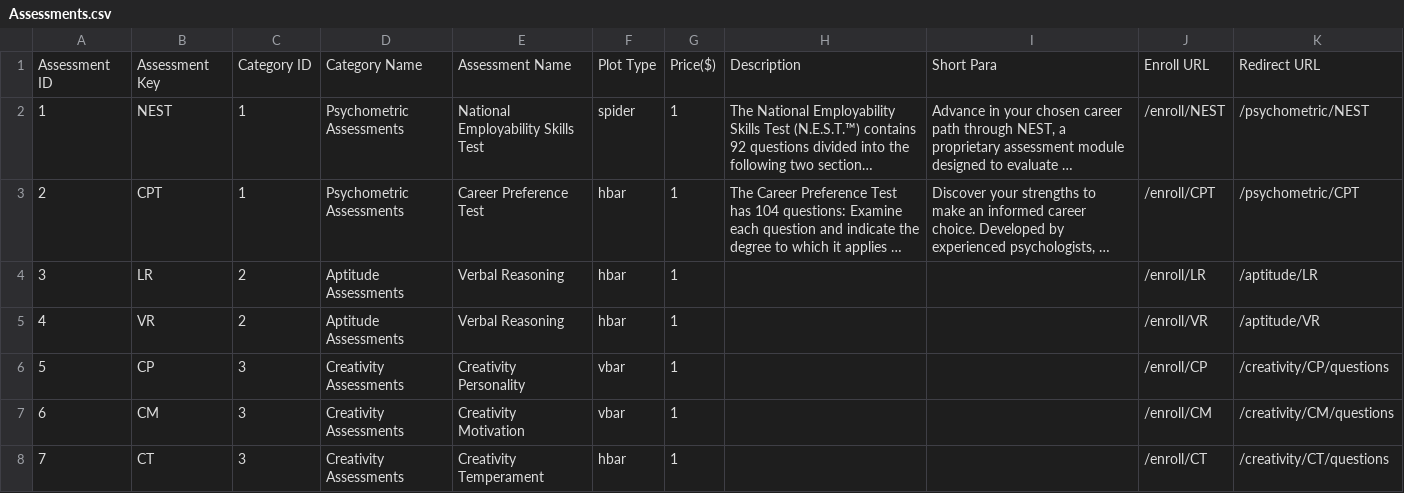
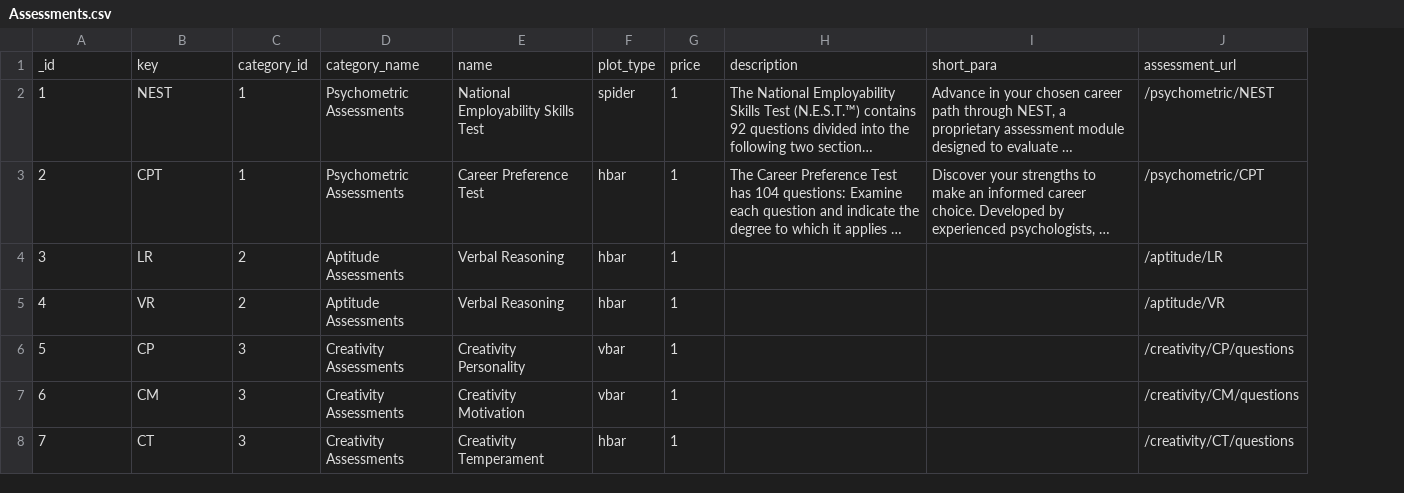
Before and after one commit to aarya-bhatia/assesspro-website, a CSV file: resources/csv/Assessments.csv, drawn as a sheet; only a part is shown; long unchanged cells end in …; removed rows and columns are numbered as before the commit, all else as after; the diff names each change by its address in the sheet, - before the commit and + after, or states it on an @@ line.

Commit message:
renamed fields in assessment model - redirectURL and shortPara

```diff
--- a/resources/csv/Assessments.csv
+++ b/resources/csv/Assessments.csv
-column J, rows 2-8: /enroll/NEST | /enroll/CPT | /enroll/LR | /enroll/VR | /enroll/CP | /enroll/CM | /enroll/CT
-row 1: Assessment ID | Assessment Key | Category ID | Category Name | Assessment Name | Plot Type | Price($) | Description | Short Para | Enroll URL | Redirect URL
+row 1: _id | key | category_id | category_name | name | plot_type | price | description | short_para | assessment_url
```
Also changed, not shown: 11 other files.
